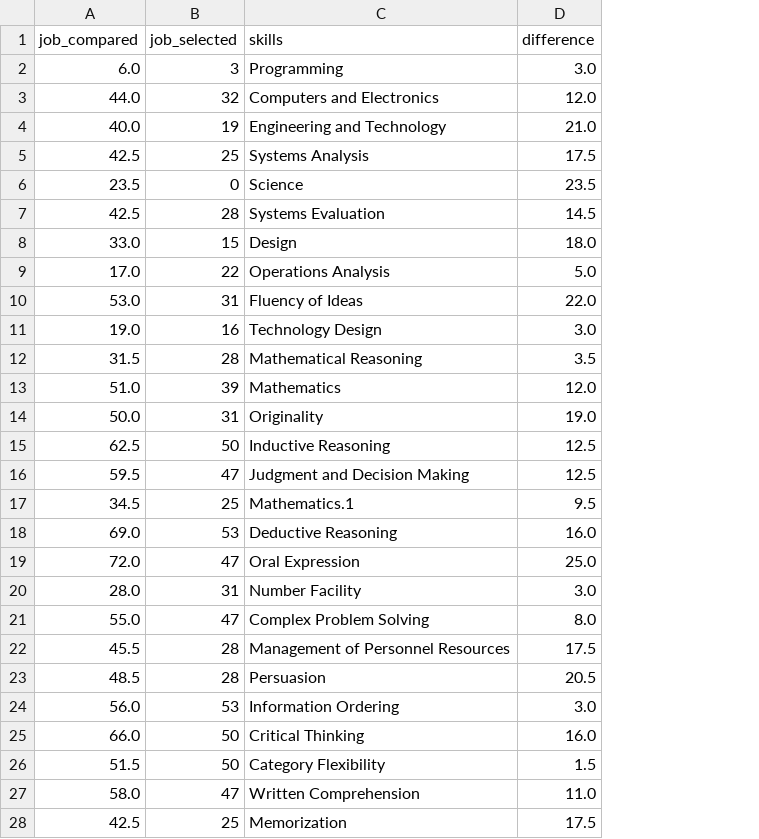
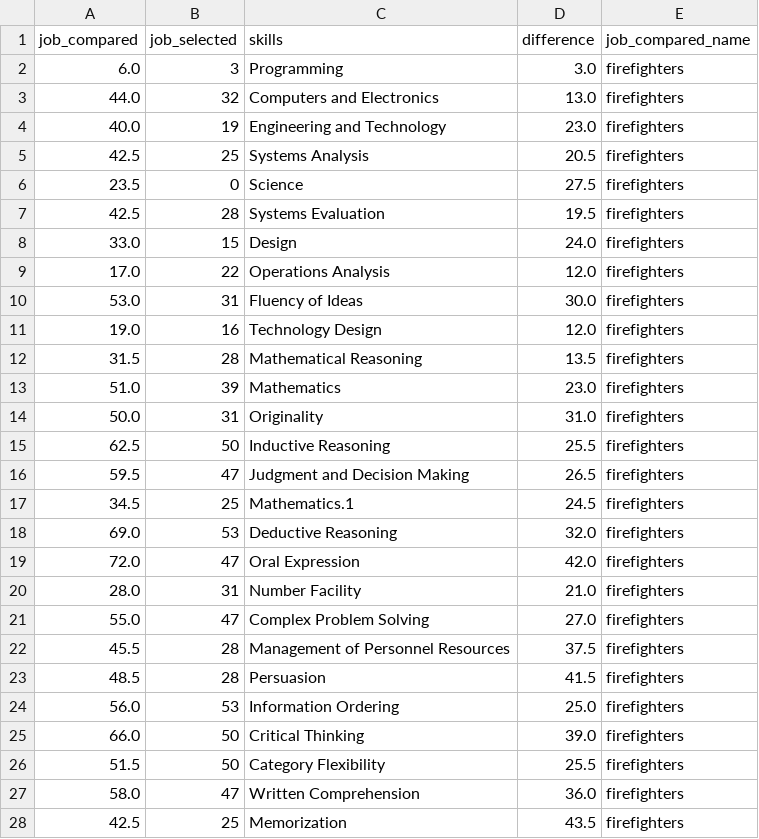
Before and after one commit to polygraph-cool/job_retraining, a CSV file: src/assets/data/firefighters.csv, drawn as a sheet; only a part is shown; the diff covers the shown part only; the diff names each change by its address in the sheet, - before the commit and + after, or states it on an @@ line.

```diff
--- a/src/assets/data/firefighters.csv
+++ b/src/assets/data/firefighters.csv
+column E (job_compared_name), rows 2-28: all firefighters
-D3 (difference): 12.0
+D3 (difference): 13.0
-D4 (difference): 21.0
+D4 (difference): 23.0
-D5 (difference): 17.5
+D5 (difference): 20.5
-D6 (difference): 23.5
+D6 (difference): 27.5
-D7 (difference): 14.5
+D7 (difference): 19.5
-D8 (difference): 18.0
+D8 (difference): 24.0
-D9 (difference): 5.0
+D9 (difference): 12.0
-D10 (difference): 22.0
+D10 (difference): 30.0
-D11 (difference): 3.0
+D11 (difference): 12.0
-D12 (difference): 3.5
+D12 (difference): 13.5
-D13 (difference): 12.0
+D13 (difference): 23.0
-D14 (difference): 19.0
+D14 (difference): 31.0
-D15 (difference): 12.5
+D15 (difference): 25.5
-D16 (difference): 12.5
+D16 (difference): 26.5
-D17 (difference): 9.5
+D17 (difference): 24.5
-D18 (difference): 16.0
+D18 (difference): 32.0
-D19 (difference): 25.0
+D19 (difference): 42.0
-D20 (difference): 3.0
+D20 (difference): 21.0
-D21 (difference): 8.0
+D21 (difference): 27.0
-D22 (difference): 17.5
+D22 (difference): 37.5
-D23 (difference): 20.5
+D23 (difference): 41.5
-D24 (difference): 3.0
+D24 (difference): 25.0
-D25 (difference): 16.0
+D25 (difference): 39.0
-D26 (difference): 1.5
+D26 (difference): 25.5
-D27 (difference): 11.0
+D27 (difference): 36.0
-D28 (difference): 17.5
+D28 (difference): 43.5
```
Also changed, not shown: 93 edited cells elsewhere in this file, src/assets/data/chiropractors.csv, src/assets/data/choreographer.csv, 8 other files.
